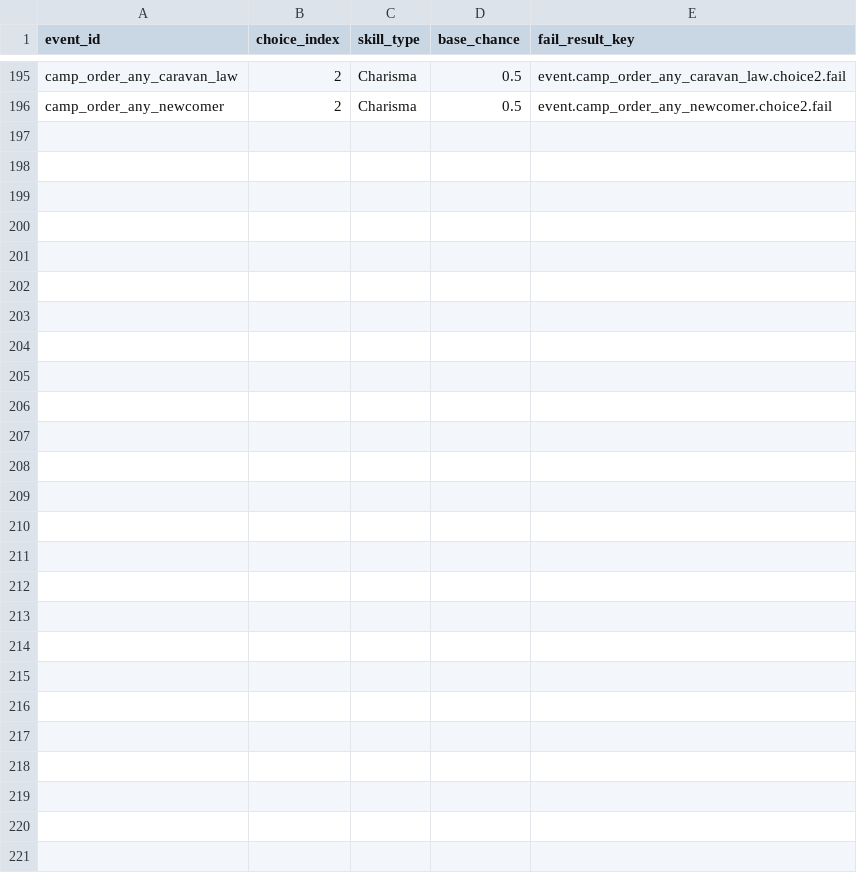
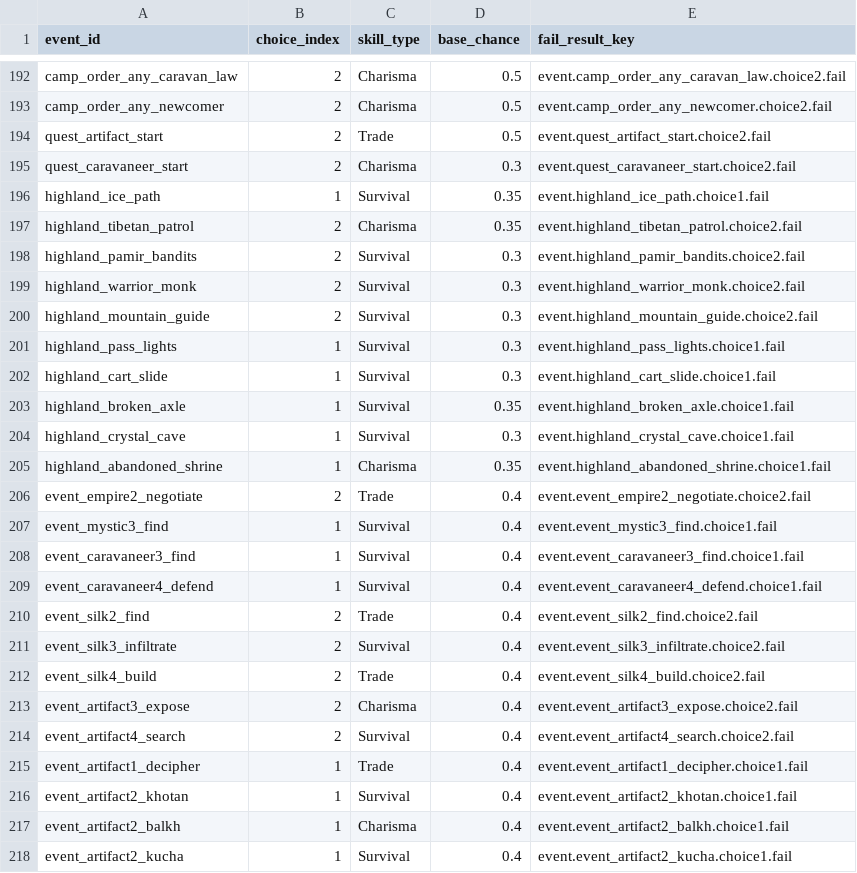
Before and after one commit to D9eka/SilkPathJourney, a CSV file: Assets/Internal/Data/__source_csv/event_skill_checks.csv, drawn as a sheet; only a part is shown, gaps mark what is left out; the diff covers the shown part only; the diff names each change by its address in the sheet, - before the commit and + after, or states it on an @@ line.

Commit message:
Новые квестовые события
- events.csv: добавлены события-развёртки квестов Empire/Mystic/Caravaneer/Silk/Artifact (30+)
- quest_stages.csv: добавлен столбец narrative_key, trigger_event_id поддерживает список
- event_choices.csv / event_choice_outcomes.csv: варианты и исходы для новых событий
- event_conditions.csv / event_condition_types.csv: условия, включая NoQuestFlag
- event_skill_checks.csv / road_event_skill_checks.csv: проверки навыков для новых событий

```diff
--- a/Assets/Internal/Data/__source_csv/event_skill_checks.csv
+++ b/Assets/Internal/Data/__source_csv/event_skill_checks.csv
+row 194: quest_artifact_start | 2 | Trade | 0.5 | event.quest_artifact_start.choice2.fail
+row 195: quest_caravaneer_start | 2 | Charisma | 0.3 | event.quest_caravaneer_start.choice2.fail
+row 196: highland_ice_path | 1 | Survival | 0.35 | event.highland_ice_path.choice1.fail
+row 197: highland_tibetan_patrol | 2 | Charisma | 0.35 | event.highland_tibetan_patrol.choice2.fail
+row 198: highland_pamir_bandits | 2 | Survival | 0.3 | event.highland_pamir_bandits.choice2.fail
+row 199: highland_warrior_monk | 2 | Survival | 0.3 | event.highland_warrior_monk.choice2.fail
+row 200: highland_mountain_guide | 2 | Survival | 0.3 | event.highland_mountain_guide.choice2.fail
+row 201: highland_pass_lights | 1 | Survival | 0.3 | event.highland_pass_lights.choice1.fail
+row 202: highland_cart_slide | 1 | Survival | 0.3 | event.highland_cart_slide.choice1.fail
+row 203: highland_broken_axle | 1 | Survival | 0.35 | event.highland_broken_axle.choice1.fail
+row 204: highland_crystal_cave | 1 | Survival | 0.3 | event.highland_crystal_cave.choice1.fail
+row 205: highland_abandoned_shrine | 1 | Charisma | 0.35 | event.highland_abandoned_shrine.choice1.fail
+row 206: event_empire2_negotiate | 2 | Trade | 0.4 | event.event_empire2_negotiate.choice2.fail
+row 207: event_mystic3_find | 1 | Survival | 0.4 | event.event_mystic3_find.choice1.fail
+row 208: event_caravaneer3_find | 1 | Survival | 0.4 | event.event_caravaneer3_find.choice1.fail
+row 209: event_caravaneer4_defend | 1 | Survival | 0.4 | event.event_caravaneer4_defend.choice1.fail
+row 210: event_silk2_find | 2 | Trade | 0.4 | event.event_silk2_find.choice2.fail
+row 211: event_silk3_infiltrate | 2 | Survival | 0.4 | event.event_silk3_infiltrate.choice2.fail
+row 212: event_silk4_build | 2 | Trade | 0.4 | event.event_silk4_build.choice2.fail
+row 213: event_artifact3_expose | 2 | Charisma | 0.4 | event.event_artifact3_expose.choice2.fail
+row 214: event_artifact4_search | 2 | Survival | 0.4 | event.event_artifact4_search.choice2.fail
+row 215: event_artifact1_decipher | 1 | Trade | 0.4 | event.event_artifact1_decipher.choice1.fail
+row 216: event_artifact2_khotan | 1 | Survival | 0.4 | event.event_artifact2_khotan.choice1.fail
+row 217: event_artifact2_balkh | 1 | Charisma | 0.4 | event.event_artifact2_balkh.choice1.fail
+row 218: event_artifact2_kucha | 1 | Survival | 0.4 | event.event_artifact2_kucha.choice1.fail
```
Also changed, not shown: 3 removed rows elsewhere in this file, Assets/Internal/Data/__source_csv/event_condition_types.csv, Assets/Internal/Data/__source_csv/events.csv, 5 other files.
